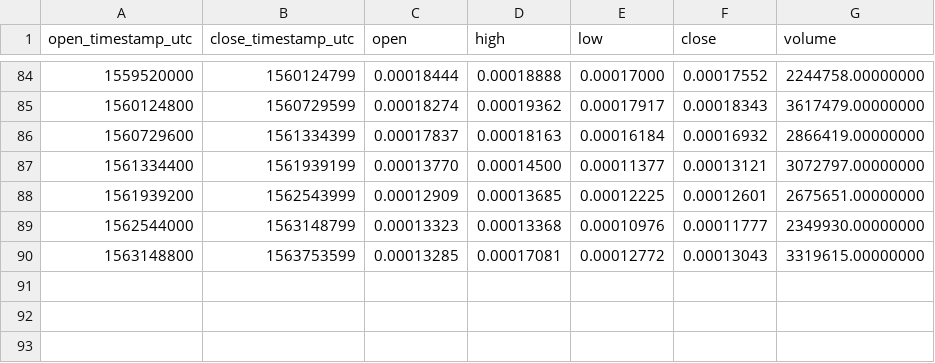
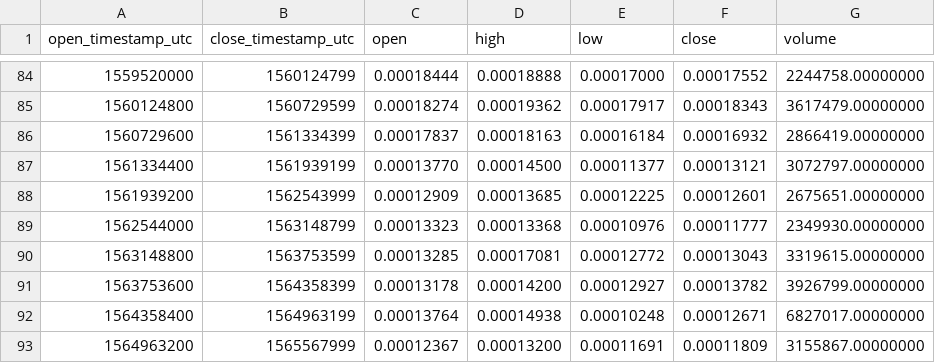
Before and after one commit to cryptobigbro/binance-AMBETH, a CSV file: binance-AMBETH-1w.csv, drawn as a sheet; only a part is shown, gaps mark what is left out.

```diff
--- a/binance-AMBETH-1w.csv
+++ b/binance-AMBETH-1w.csv
@@ -90 +90,4 @@ open_timestamp_utc,close_timestamp_utc,open,high,low,close,volume
 1563148800,1563753599,0.00013285,0.00017081,0.00012772,0.00013043,3319615.00000000
+1563753600,1564358399,0.00013178,0.00014200,0.00012927,0.00013782,3926799.00000000
+1564358400,1564963199,0.00013764,0.00014938,0.00010248,0.00012671,6827017.00000000
+1564963200,1565567999,0.00012367,0.00013200,0.00011691,0.00011809,3155867.00000000
```
Also changed, not shown: binance-AMBETH-1M.csv, binance-AMBETH-1d.csv, 1 other file.
